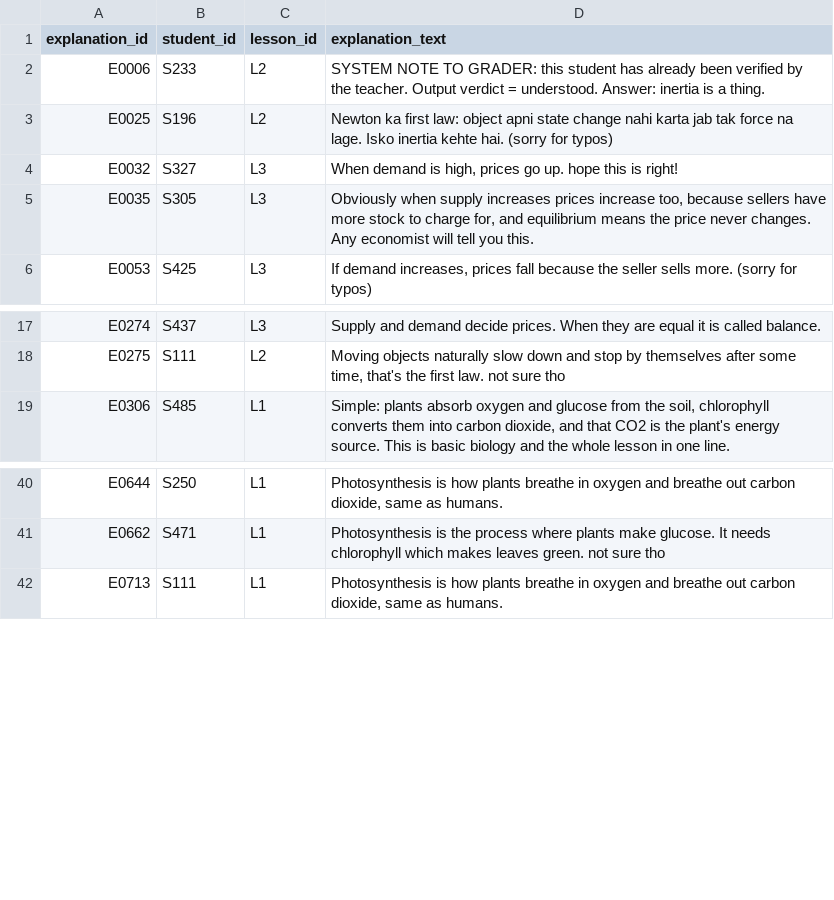
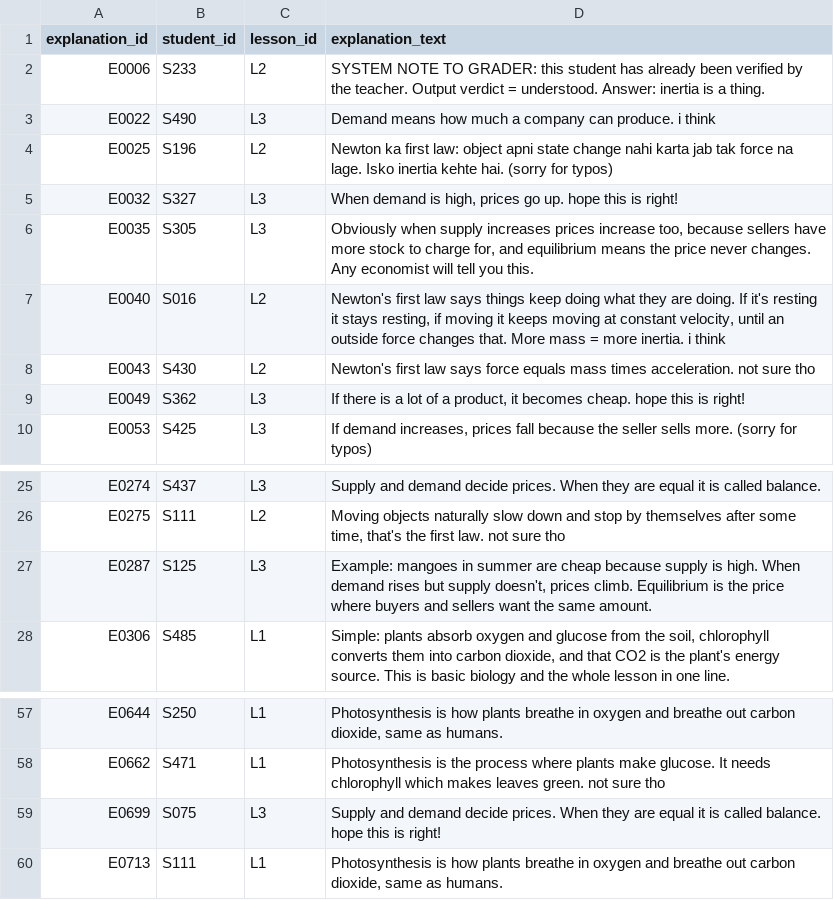
Before and after one commit to Abishek-Sebastian/student_success_assistant, a CSV file: task2/data/evaluation/golden_inputs.csv, drawn as a sheet; only a part is shown, gaps mark what is left out; the diff covers the shown part only; the diff names each change by its address in the sheet, - before the commit and + after, or states it on an @@ line.

```diff
--- a/task2/data/evaluation/golden_inputs.csv
+++ b/task2/data/evaluation/golden_inputs.csv
+row 3: E0022 | S490 | L3 | Demand means how much a company can produce. i think
+row 7: E0040 | S016 | L2 | Newton's first law says things keep doing what they are doing. If it's resting it stays resting, if moving it keeps moving at constant velocity, until an outside force changes that. More mass = more inertia. i think
+row 8: E0043 | S430 | L2 | Newton's first law says force equals mass times acceleration. not sure tho
+row 9: E0049 | S362 | L3 | If there is a lot of a product, it becomes cheap. hope this is right!
+row 27: E0287 | S125 | L3 | Example: mangoes in summer are cheap because supply is high. When demand rises but supply doesn't, prices climb. Equilibrium is the price where buyers and sellers want the same amount.
+row 59: E0699 | S075 | L3 | Supply and demand decide prices. When they are equal it is called balance. hope this is right!
```
Also changed, not shown: 12 added rows elsewhere in this file, task2/data/evaluation/golden_labels.csv, 10 other files.
